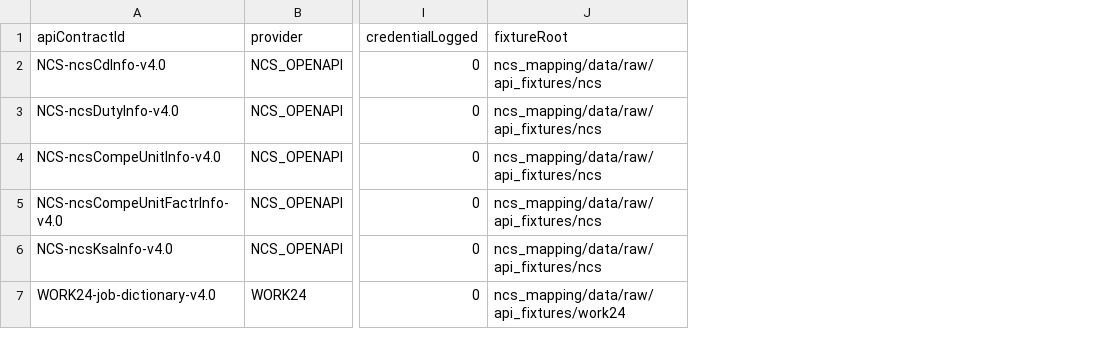
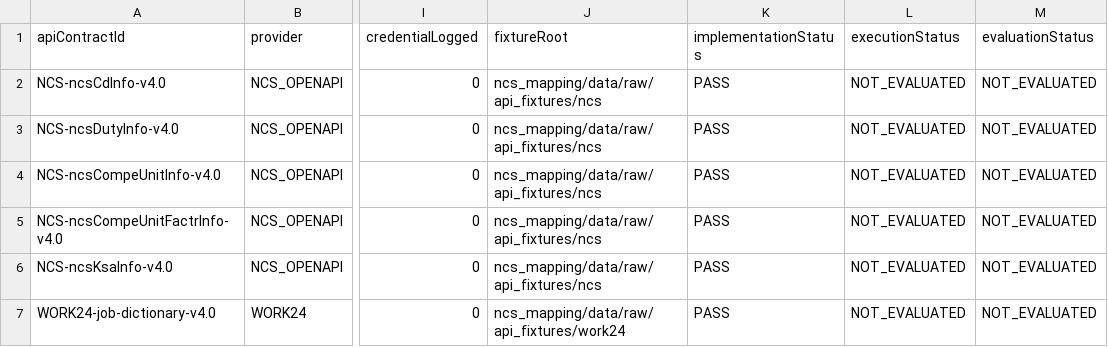
Before and after one commit to Siegfriex/SBS_dataScience, a CSV file: DSJA/project_4/reports/m1_5_v4_implementation/P4_M1_5_API_CONTRACT_STATUS.csv, drawn as a sheet; only a part is shown, gaps mark what is left out; the diff names each change by its address in the sheet, - before the commit and + after, or states it on an @@ line.

```diff
--- a/DSJA/project_4/reports/m1_5_v4_implementation/P4_M1_5_API_CONTRACT_STATUS.csv
+++ b/DSJA/project_4/reports/m1_5_v4_implementation/P4_M1_5_API_CONTRACT_STATUS.csv
+column K (implementationStatus), rows 2-7: all PASS
+column L (executionStatus), rows 2-7: all NOT_EVALUATED
+column M (evaluationStatus), rows 2-7: all NOT_EVALUATED
```
Also changed, not shown: DSJA/project_4/reports/m1_5_v4_implementation/P4_M1_5_COMPONENT_STATUS.csv, DSJA/project_4/reports/m1_5_v4_implementation/P4_M1_5_DATA_LINEAGE.csv, 11 other files.
